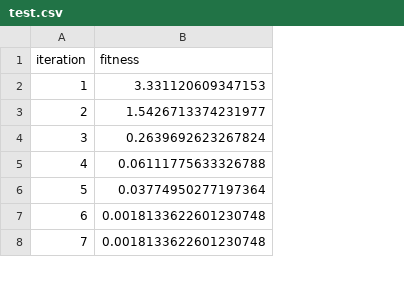
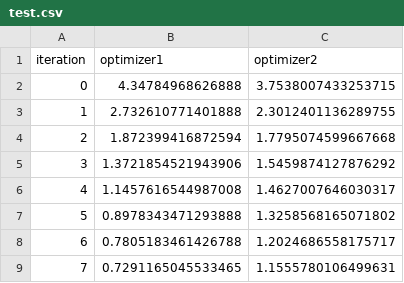
Before and after one commit to DanielKhali1/OptimizationTool, a CSV file: test.csv, drawn as a sheet; only a part is shown; removed rows and columns are numbered as before the commit, all else as after; the diff covers the shown part only; the diff names each change by its address in the sheet, - before the commit and + after, or states it on an @@ line.

```diff
--- a/test.csv
+++ b/test.csv
-column B (fitness), rows 2-8: 3.331120609347153 | 1.5426713374231977 | 0.2639692623267824 | 0.06111775633326788 | 0.03774950277197364 | 0.0018133622601230748 | 0.0018133622601230748
+column B (optimizer1), rows 3-9: 2.732610771401888 | 1.872399416872594 | 1.3721854521943906 | 1.1457616544987008 | 0.8978343471293888 | 0.7805183461426788 | 0.7291165045533465
+column C (optimizer2), rows 3-9: 2.3012401136289755 | 1.7795074599667668 | 1.5459874127876292 | 1.4627007646030317 | 1.3258568165071802 | 1.2024686558175717 | 1.1555780106499631
+row 2: 0 | 4.34784968626888 | 3.7538007433253715
```
Also changed, not shown: 32 removed rows elsewhere in this file, 9 other files.
